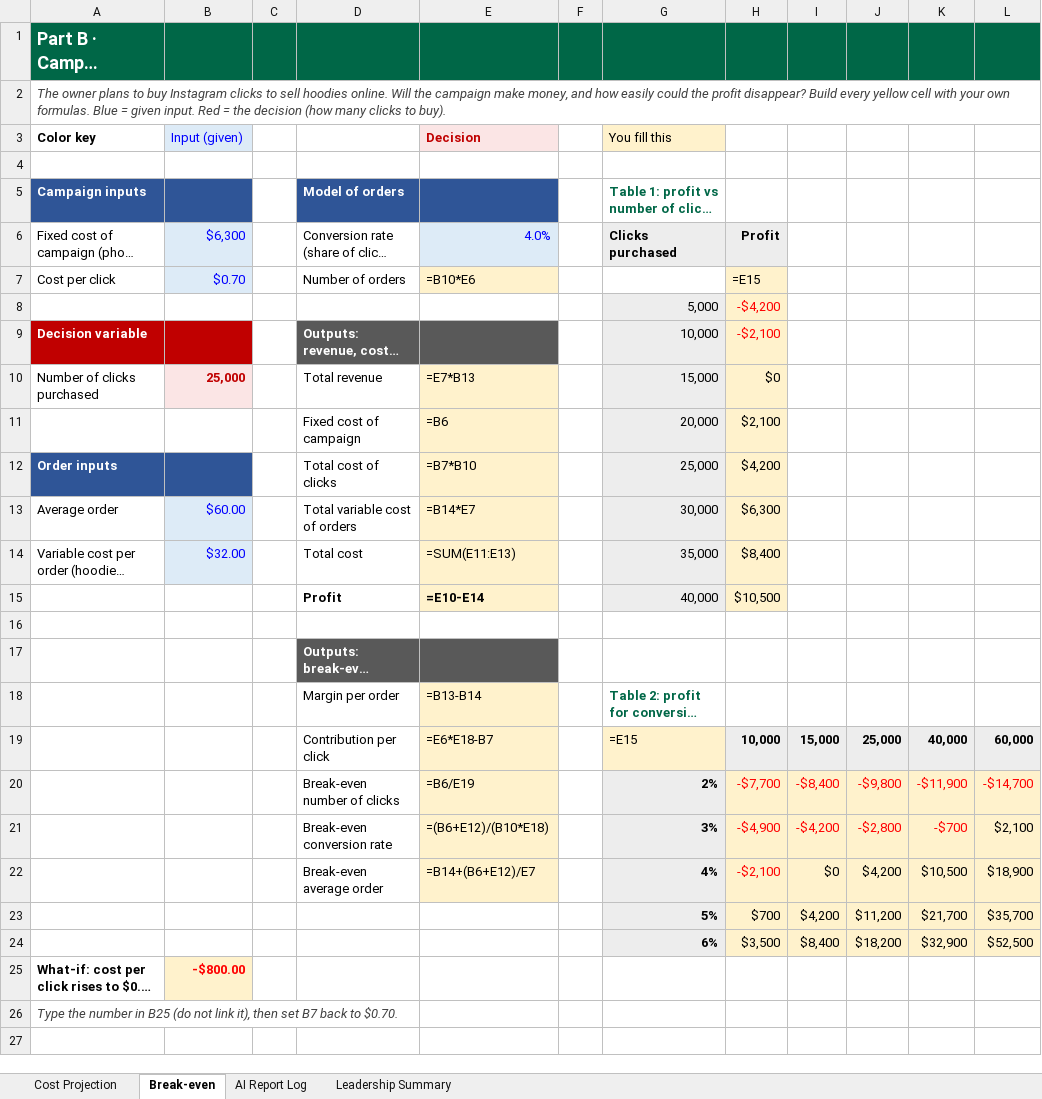
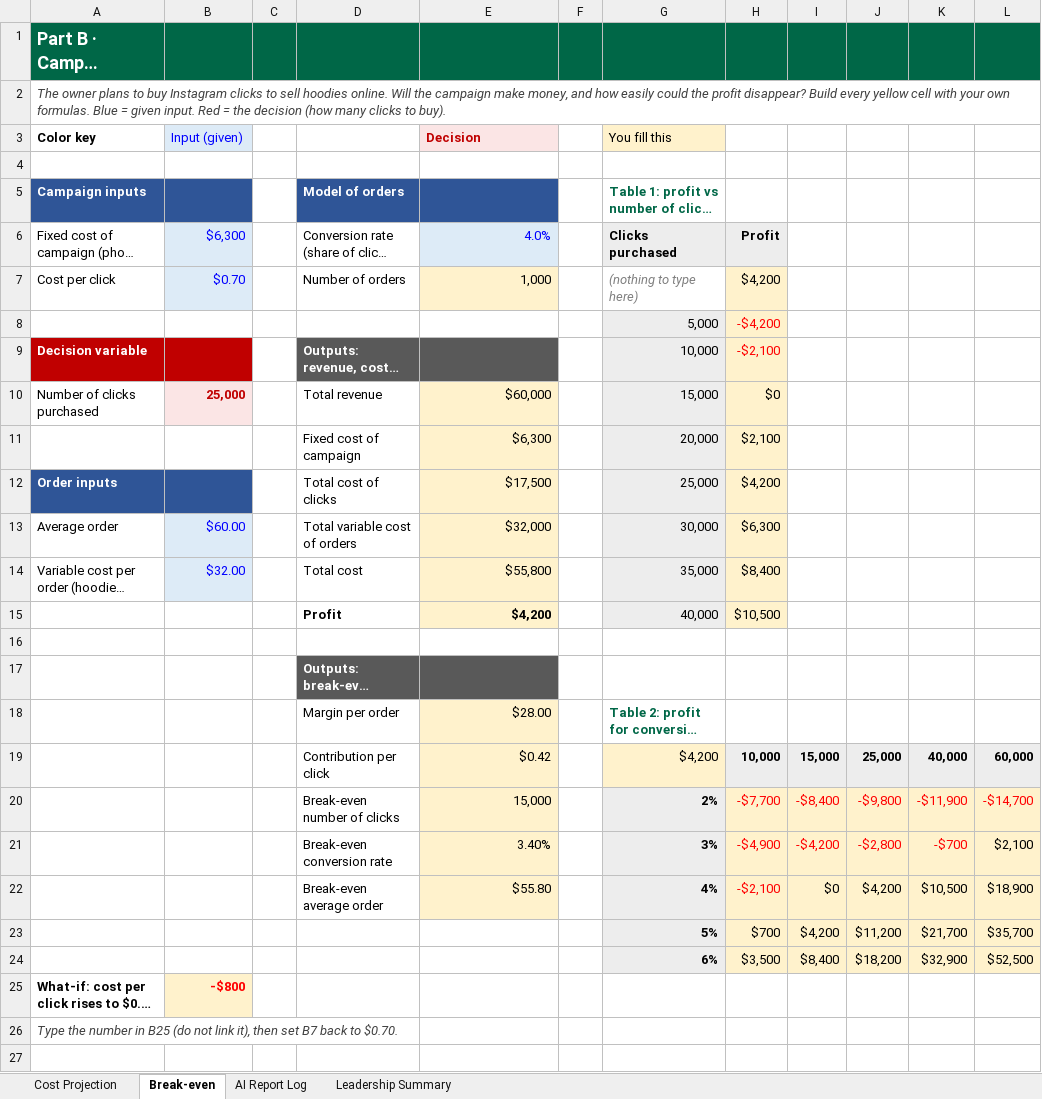
Before and after one commit to anaulbc-cmd/test, an Excel workbook: LastName_FirstName_SS_Modeling_Lab.xlsx, sheet Break-even, drawn as a sheet; only a part is shown; long unchanged cells end in …; values as stored, in another font and other column widths than the file's, no borders; formulas without a stored value are shown as written; the diff names each change by its address in the sheet, - before the commit and + after, or states it on an @@ line.

```diff
--- a/LastName_FirstName_SS_Modeling_Lab.xlsx (sheet Break-even)
+++ b/LastName_FirstName_SS_Modeling_Lab.xlsx (sheet Break-even)
-E7 (Decision): =B10*E6
+E7 (Decision): 1,000
-G7 (You fill this): (empty)
+G7 (You fill this): (nothing to type here)
-H7: =E15
+H7: $4,200
-E10 (Decision): =E7*B13
+E10 (Decision): $60,000
-E11 (Decision): =B6
+E11 (Decision): $6,300
-E12 (Decision): =B7*B10
+E12 (Decision): $17,500
-E13 (Decision): =B14*E7
+E13 (Decision): $32,000
-E14 (Decision): =SUM(E11:E13)
+E14 (Decision): $55,800
-E15 (Decision): =E10-E14
+E15 (Decision): $4,200
-E18 (Decision): =B13-B14
+E18 (Decision): $28.00
-E19 (Decision): =E6*E18-B7
+E19 (Decision): $0.42
-G19 (You fill this): =E15
+G19 (You fill this): $4,200
-E20 (Decision): =B6/E19
+E20 (Decision): 15,000
-E21 (Decision): =(B6+E12)/(B10*E18)
+E21 (Decision): 3.40%
-E22 (Decision): =B14+(B6+E12)/E7
+E22 (Decision): $55.80
-B25 (Input (given)): -$800.00
+B25 (Input (given)): -$800
```
Also changed, not shown: sheet Leadership Summary, sheet Cost Projection, sheet AI Report Log, charts or pictures.
